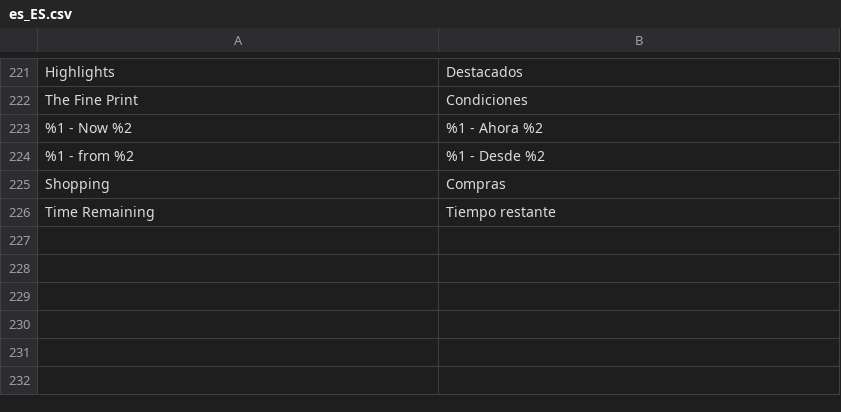
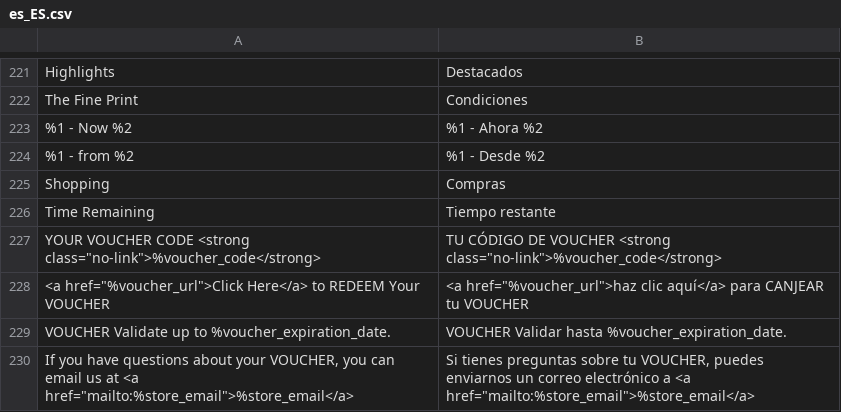
Before and after one commit to mobally/WOWCHER, a CSV file: app/design/frontend/wowcher/default/i18n/es_ES.csv, drawn as a sheet; only a part is shown, gaps mark what is left out; the diff names each change by its address in the sheet, - before the commit and + after, or states it on an @@ line.

```diff
--- a/app/design/frontend/wowcher/default/i18n/es_ES.csv
+++ b/app/design/frontend/wowcher/default/i18n/es_ES.csv
+row 227: YOUR VOUCHER CODE <strong class="no-link">%voucher_code</strong> | TU CÓDIGO DE VOUCHER <strong class="no-link">%voucher_code</strong>
+row 228: <a href="%voucher_url">Click Here</a> to REDEEM Your VOUCHER | <a href="%voucher_url">haz clic aquí</a> para CANJEAR tu VOUCHER
+row 229: VOUCHER Validate up to %voucher_expiration_date. | VOUCHER Validar hasta %voucher_expiration_date.
+row 230: If you have questions about your VOUCHER, you can email us at <a href="mailto:%store_email">%store_email</a> | Si tienes preguntas sobre tu VOUCHER, puedes enviarnos un correo electrónico a <a href="mailto:%store_email">%store_email</a>
```
Also changed, not shown: app/design/frontend/wowcher/default/i18n/fr_BE.csv, app/design/frontend/wowcher/default/i18n/pl_PL.csv, 1 other file.
